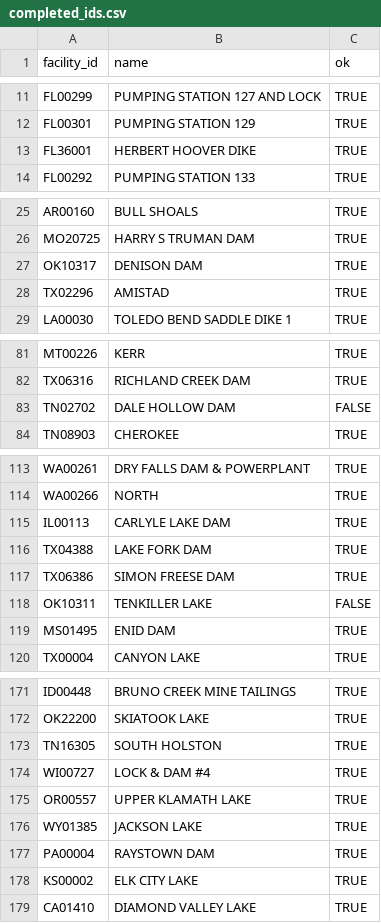
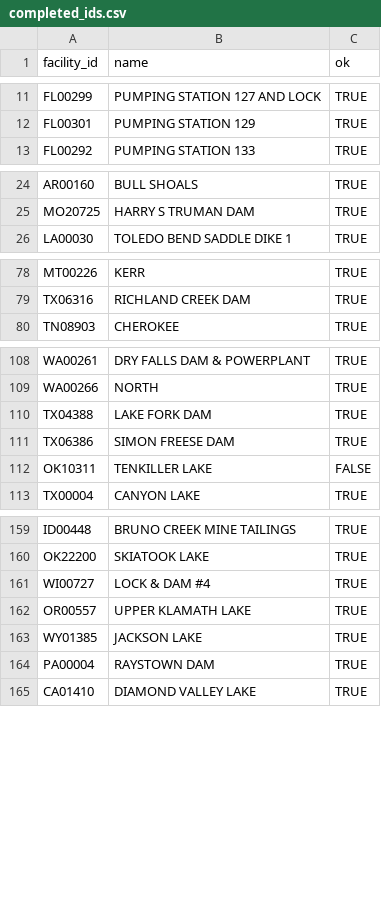
Before and after one commit to crawforj/L-moments-hub, a CSV file: data/nid_progress/completed_ids.csv, drawn as a sheet; only a part is shown, gaps mark what is left out; the diff covers the shown part only; the diff names each change by its address in the sheet, - before the commit and + after, or states it on an @@ line.

```diff
--- a/data/nid_progress/completed_ids.csv
+++ b/data/nid_progress/completed_ids.csv
-row 13: FL36001 | HERBERT HOOVER DIKE | TRUE
-row 27: OK10317 | DENISON DAM | TRUE
-row 28: TX02296 | AMISTAD | TRUE
-row 83: TN02702 | DALE HOLLOW DAM | FALSE
-row 115: IL00113 | CARLYLE LAKE DAM | TRUE
-row 119: MS01495 | ENID DAM | TRUE
-row 173: TN16305 | SOUTH HOLSTON | TRUE
-row 178: KS00002 | ELK CITY LAKE | TRUE
```
Also changed, not shown: 24 removed rows elsewhere in this file, 7 other files.
